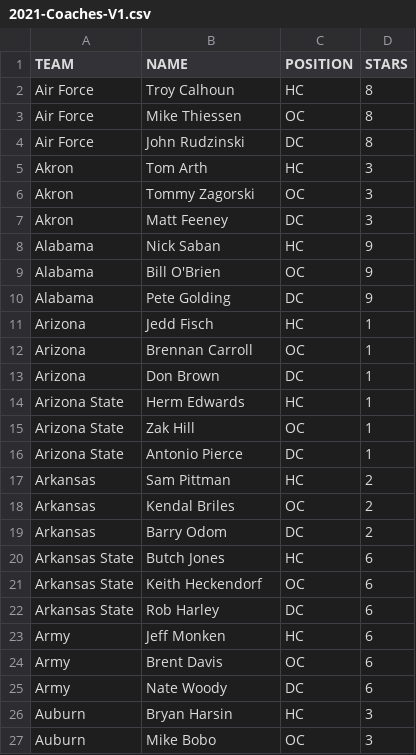
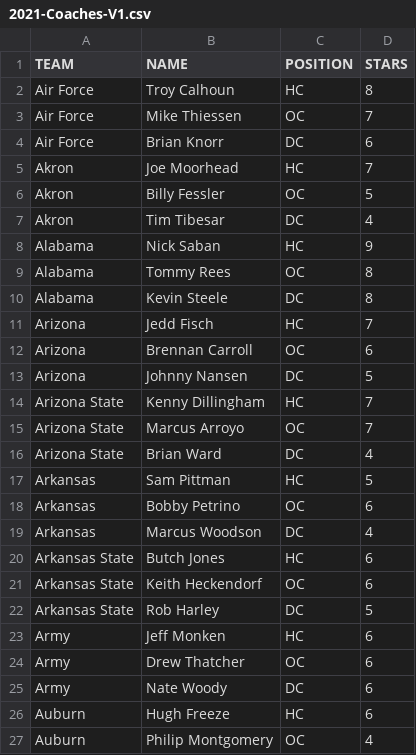
Before and after one commit to brad1323/Cfccoaches23, a CSV file: 2021-Coaches-V1.csv, drawn as a sheet; only a part is shown; the diff covers the shown part only.

Commit message:
Update 2021-Coaches-V1.csv

```diff
--- a/2021-Coaches-V1.csv
+++ b/2021-Coaches-V1.csv
@@ -2,26 +2,26 @@ TEAM,NAME,POSITION,STARS
 Air Force,Troy Calhoun,HC,8
-Air Force,Mike Thiessen,OC,8
-Air Force,John Rudzinski,DC,8
-Akron,Tom Arth,HC,3
-Akron,Tommy Zagorski,OC,3
-Akron,Matt Feeney,DC,3
+Air Force,Mike Thiessen,OC,7
+Air Force,Brian Knorr,DC,6
+Akron,Joe Moorhead,HC,7
+Akron,Billy Fessler,OC,5
+Akron,Tim Tibesar,DC,4
 Alabama,Nick Saban,HC,9
-Alabama,Bill O'Brien,OC,9
-Alabama,Pete Golding,DC,9
-Arizona,Jedd Fisch,HC,1
-Arizona,Brennan Carroll,OC,1
-Arizona,Don Brown,DC,1
-Arizona State,Herm Edwards,HC,1
-Arizona State,Zak Hill,OC,1
-Arizona State,Antonio Pierce,DC,1
-Arkansas,Sam Pittman,HC,2
-Arkansas,Kendal Briles,OC,2
-Arkansas,Barry Odom,DC,2
+Alabama,Tommy Rees,OC,8
+Alabama,Kevin Steele,DC,8
+Arizona,Jedd Fisch,HC,7
+Arizona,Brennan Carroll,OC,6
+Arizona,Johnny Nansen,DC,5
+Arizona State,Kenny Dillingham,HC,7
+Arizona State,Marcus Arroyo,OC,7
+Arizona State,Brian Ward,DC,4
+Arkansas,Sam Pittman,HC,5
+Arkansas,Bobby Petrino,OC,6
+Arkansas,Marcus Woodson,DC,4
 Arkansas State,Butch Jones,HC,6
 Arkansas State,Keith Heckendorf,OC,6
-Arkansas State,Rob Harley,DC,6
+Arkansas State,Rob Harley,DC,5
 Army,Jeff Monken,HC,6
-Army,Brent Davis,OC,6
+Army,Drew Thatcher,OC,6
 Army,Nate Woody,DC,6
-Auburn,Bryan Harsin,HC,3
-Auburn,Mike Bobo,OC,3
+Auburn,Hugh Freeze,HC,6
+Auburn,Philip Montgomery,OC,4
```
Also changed, not shown: 87 edited cells elsewhere in this file.
